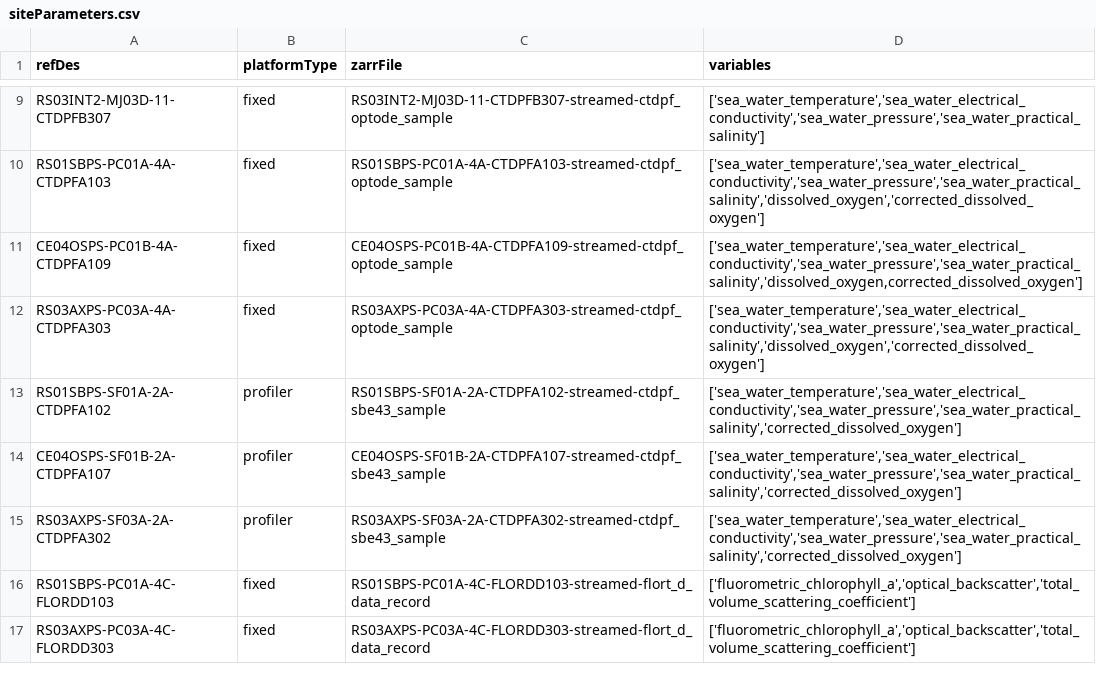
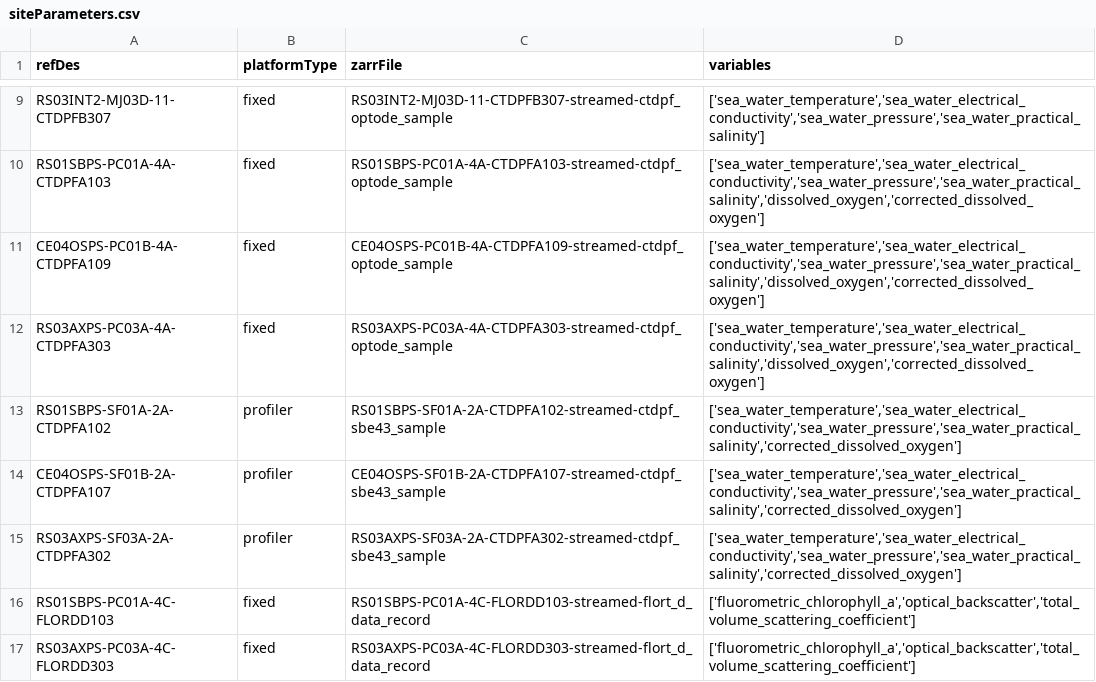
Before and after one commit to oceanobservatories/ooi-data-explorations, a CSV file: python/ooi_data_explorations/qartod/rca/siteParameters.csv, drawn as a sheet; only a part is shown, gaps mark what is left out.

```diff
--- a/python/ooi_data_explorations/qartod/rca/siteParameters.csv
+++ b/python/ooi_data_explorations/qartod/rca/siteParameters.csv
@@ -10,3 +10,3 @@ RS03INT2-MJ03D-11-CTDPFB307,fixed,RS03INT2-MJ03D-11-CTDPFB307-streamed-ctdpf_opt
 RS01SBPS-PC01A-4A-CTDPFA103,fixed,RS01SBPS-PC01A-4A-CTDPFA103-streamed-ctdpf_optode_sample,"['sea_water_temperature','sea_water_electrical_conductivity','sea_water_pressure','sea_water_practical_salinity','dissolved_oxygen','corrected_dissolved_oxygen']"
-CE04OSPS-PC01B-4A-CTDPFA109,fixed,CE04OSPS-PC01B-4A-CTDPFA109-streamed-ctdpf_optode_sample,"['sea_water_temperature','sea_water_electrical_conductivity','sea_water_pressure','sea_water_practical_salinity','dissolved_oxygen,corrected_dissolved_oxygen']"
+CE04OSPS-PC01B-4A-CTDPFA109,fixed,CE04OSPS-PC01B-4A-CTDPFA109-streamed-ctdpf_optode_sample,"['sea_water_temperature','sea_water_electrical_conductivity','sea_water_pressure','sea_water_practical_salinity','dissolved_oxygen','corrected_dissolved_oxygen']"
 RS03AXPS-PC03A-4A-CTDPFA303,fixed,RS03AXPS-PC03A-4A-CTDPFA303-streamed-ctdpf_optode_sample,"['sea_water_temperature','sea_water_electrical_conductivity','sea_water_pressure','sea_water_practical_salinity','dissolved_oxygen','corrected_dissolved_oxygen']"
```
Also changed, not shown: 2 other files.
